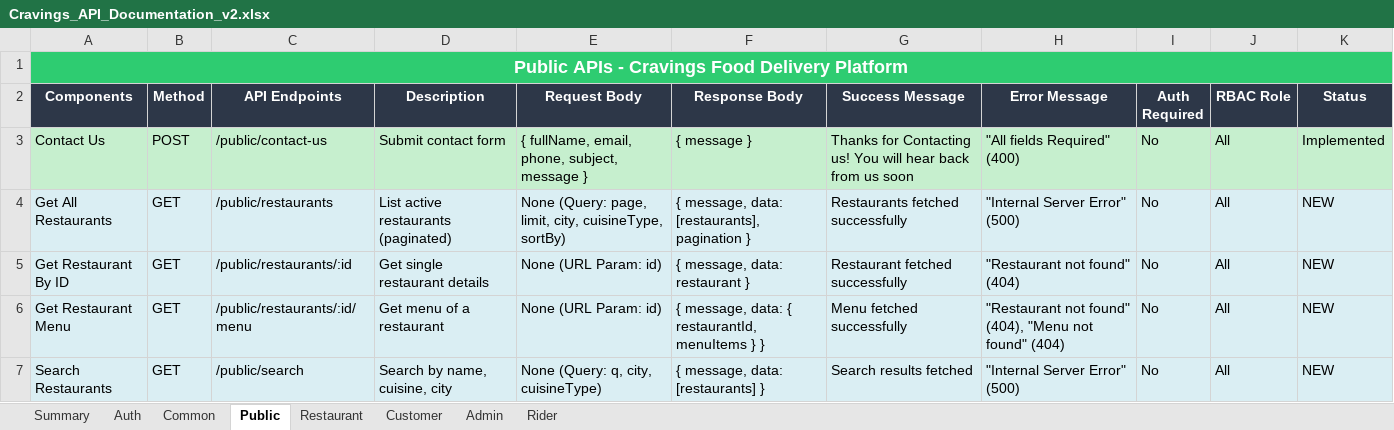
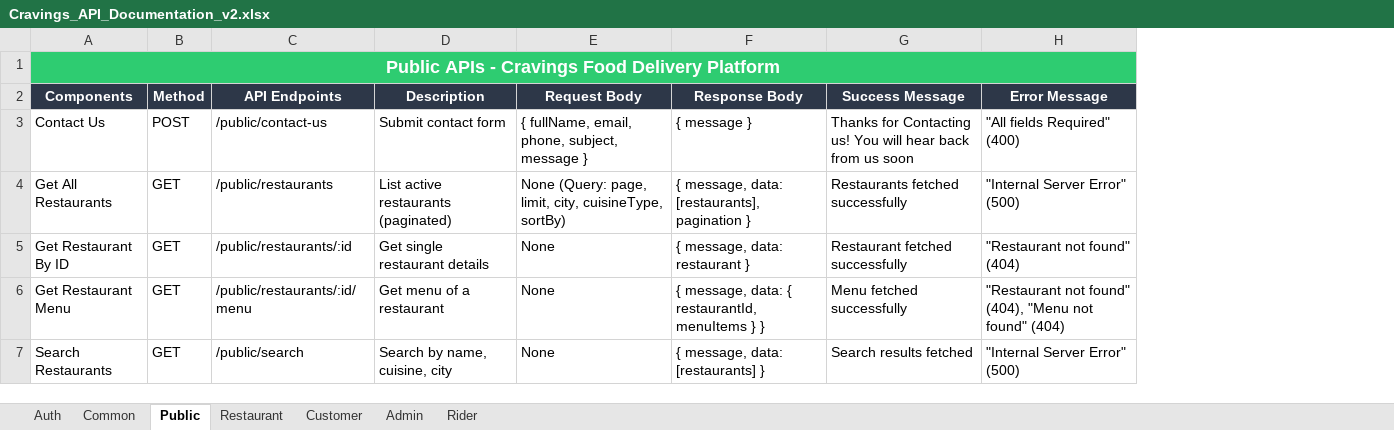
Before and after one commit to Ashishsahu0107/Cravings_7, an Excel workbook: server/Cravings_API_Documentation_v2.xlsx, sheet Public, drawn as a sheet; values as stored, in another font and other column widths than the file's, no borders; the diff names each change by its address in the sheet, - before the commit and + after, or states it on an @@ line.

```diff
--- a/server/Cravings_API_Documentation_v2.xlsx (sheet Public)
+++ b/server/Cravings_API_Documentation_v2.xlsx (sheet Public)
-sheet tab: Summary
-column I (Auth Required), rows 3-7: all No
-column J (RBAC Role), rows 3-7: all All
-column K (Status), rows 3-7: Implemented | NEW | NEW | NEW | NEW
-A3:H3 fill: #C6EFCE
+A3:H3 fill: none
-A4:H7 fill: #DAEEF3
+A4:H7 fill: none
-E5:E6 (Request Body): None (URL Param: id)
+E5:E6 (Request Body): None
-E7 (Request Body): None (Query: q, city, cuisineType)
+E7 (Request Body): None
```
Also changed, not shown: sheet Restaurant, sheet Customer, sheet Admin, sheet Auth, sheet Rider, sheet Common.
